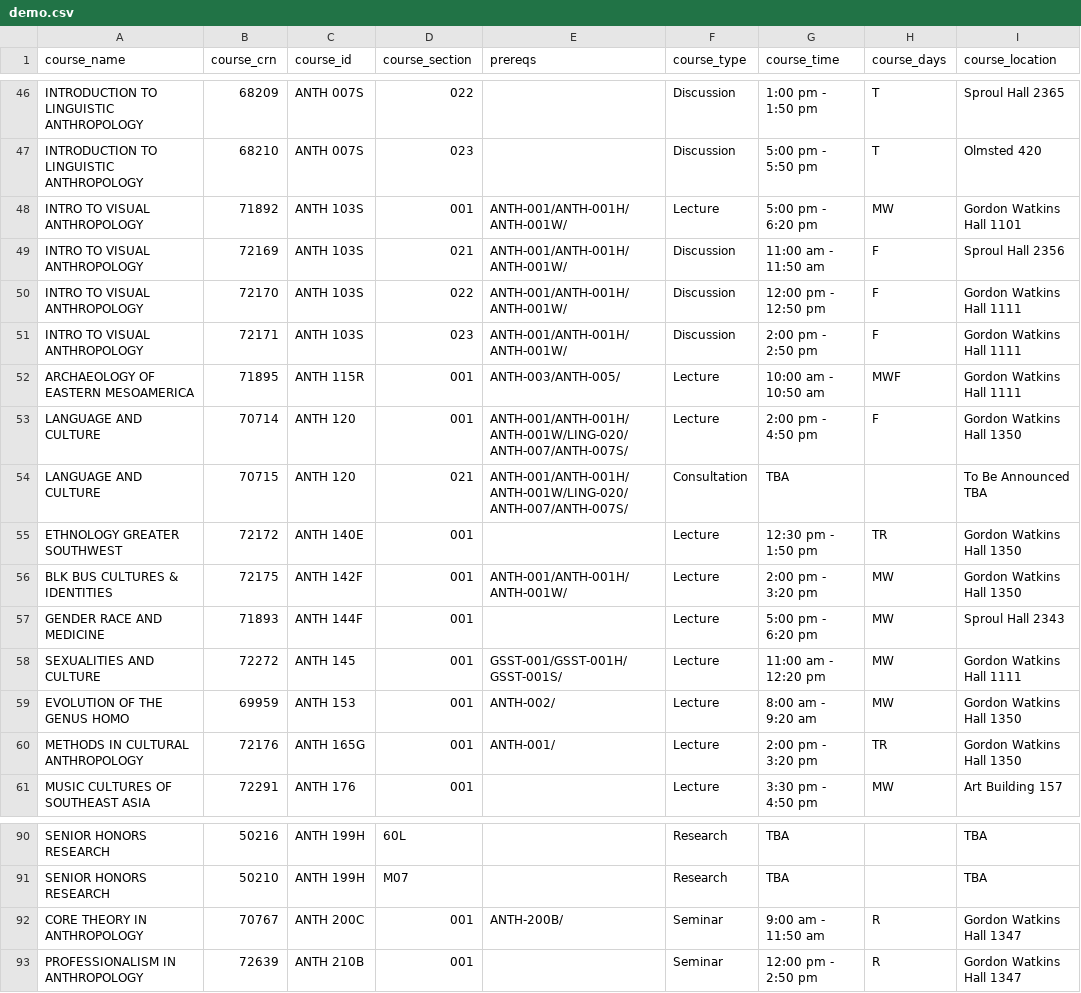
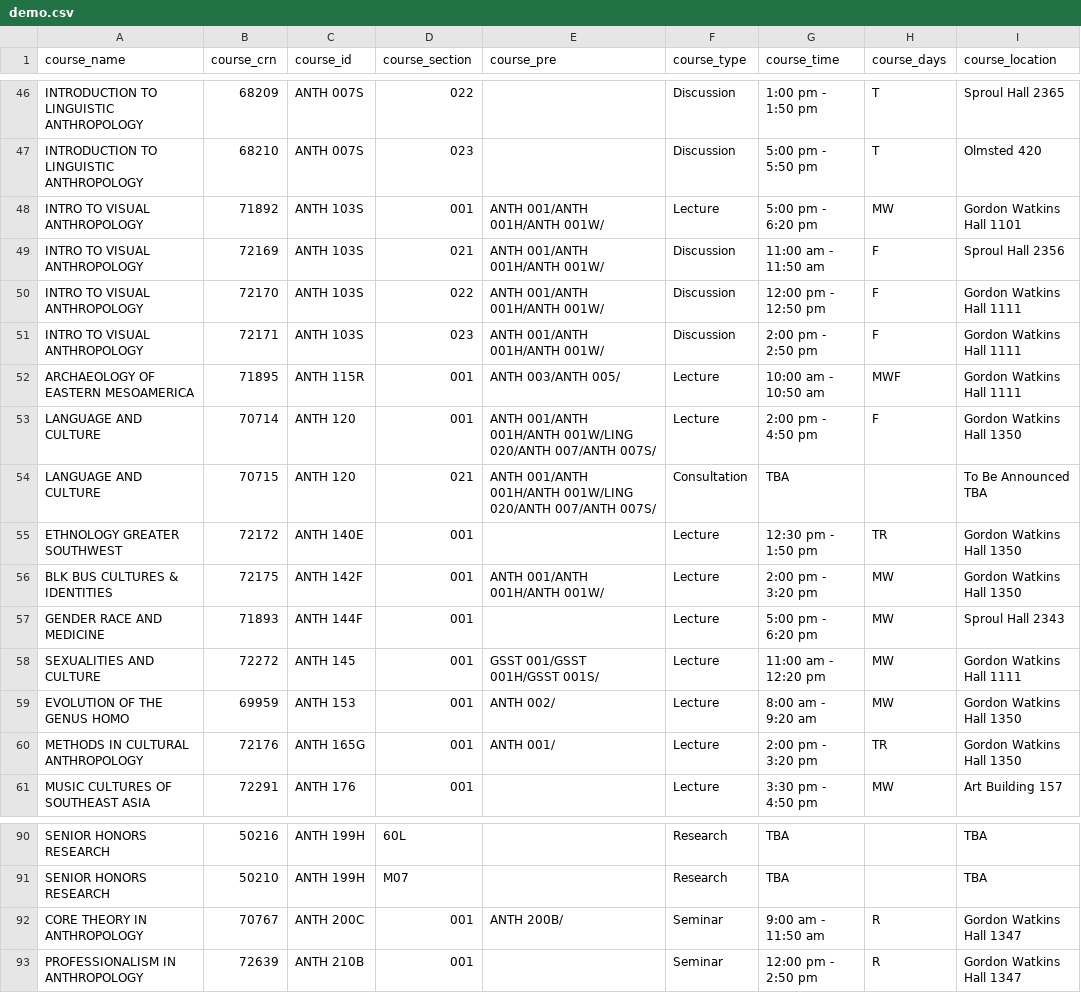
Before and after one commit to andykr1k/CourseScraper, a CSV file: demo.csv, drawn as a sheet; only a part is shown, gaps mark what is left out; the diff names each change by its address in the sheet, - before the commit and + after, or states it on an @@ line.

```diff
--- a/demo.csv
+++ b/demo.csv
-E1: prereqs
+E1: course_pre
-E48:E51 (course_pre): ANTH-001/ANTH-001H/ANTH-001W/
+E48:E51 (course_pre): ANTH 001/ANTH 001H/ANTH 001W/
-E52 (course_pre): ANTH-003/ANTH-005/
+E52 (course_pre): ANTH 003/ANTH 005/
-E53:E54 (course_pre): ANTH-001/ANTH-001H/ANTH-001W/LING-020/ANTH-007/ANTH-007S/
+E53:E54 (course_pre): ANTH 001/ANTH 001H/ANTH 001W/LING 020/ANTH 007/ANTH 007S/
-E56 (course_pre): ANTH-001/ANTH-001H/ANTH-001W/
+E56 (course_pre): ANTH 001/ANTH 001H/ANTH 001W/
-E58 (course_pre): GSST-001/GSST-001H/GSST-001S/
+E58 (course_pre): GSST 001/GSST 001H/GSST 001S/
-E59 (course_pre): ANTH-002/
+E59 (course_pre): ANTH 002/
-E60 (course_pre): ANTH-001/
+E60 (course_pre): ANTH 001/
-E92 (course_pre): ANTH-200B/
+E92 (course_pre): ANTH 200B/
```
Also changed, not shown: newFile.csv, 2 other files.
